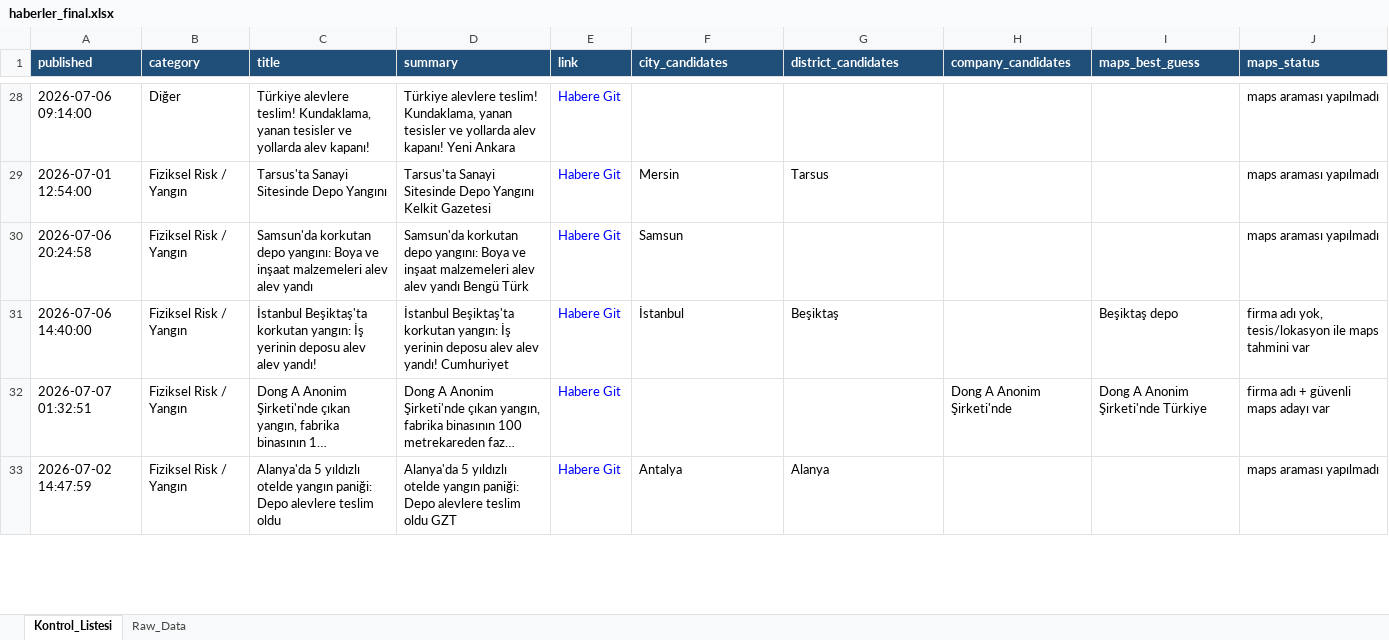
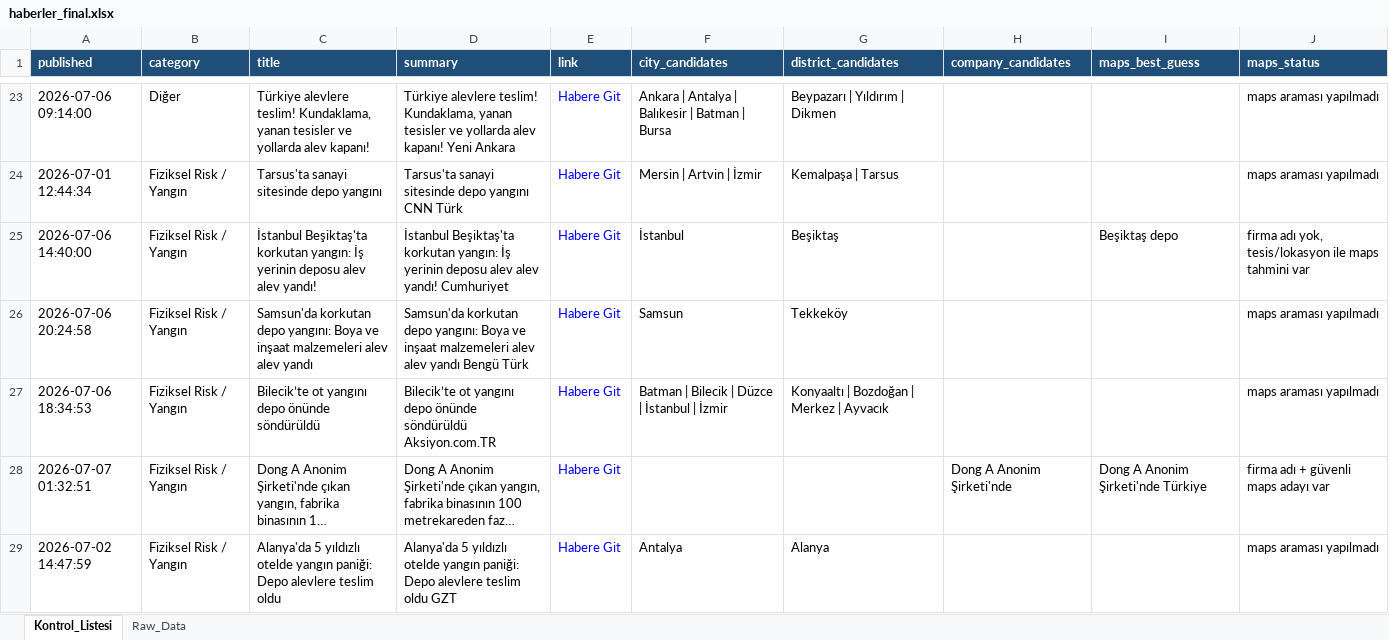
Before and after one commit to MuhammedMustafaSungur/haber-risk-monitor, an Excel workbook: data/haberler_final.xlsx, sheet Kontrol_Listesi, drawn as a sheet; only a part is shown, gaps mark what is left out; long unchanged cells end in …; values as stored, in another font and other column widths than the file's, no borders; removed rows and columns are numbered as before the commit, all else as after; the diff covers the shown part only; the diff names each change by its address in the sheet, - before the commit and + after, or states it on an @@ line.

```diff
--- a/data/haberler_final.xlsx (sheet Kontrol_Listesi)
+++ b/data/haberler_final.xlsx (sheet Kontrol_Listesi)
-F23 (city_candidates): (empty)
+F23 (city_candidates): Ankara | Antalya | Balıkesir | Batman | Bursa
-G23 (district_candidates): (empty)
+G23 (district_candidates): Beypazarı | Yıldırım | Dikmen
-A24 (published): 2026-07-01 12:54:00
+A24 (published): 2026-07-01 12:44:34
-C24 (title): Tarsus'ta Sanayi Sitesinde Depo Yangını
+C24 (title): Tarsus'ta sanayi sitesinde depo yangını
-D24 (summary): Tarsus'ta Sanayi Sitesinde Depo Yangını Kelkit Gazetesi
+D24 (summary): Tarsus'ta sanayi sitesinde depo yangını CNN Türk
-F24 (city_candidates): Mersin
+F24 (city_candidates): Mersin | Artvin | İzmir
-G24 (district_candidates): Tarsus
+G24 (district_candidates): Kemalpaşa | Tarsus
-row 30: 2026-07-06 20:24:58 | Fiziksel Risk / Yangın | Samsun'da korkutan depo yangını: Boya ve inşaat malzemeleri alev alev yandı | Samsun'da korkutan depo yangını: Boya ve inşaat malzemeleri alev alev yandı Bengü Türk | Habere Git | Samsun |  |  |  | maps araması yapılmadı
+row 26: 2026-07-06 20:24:58 | Fiziksel Risk / Yangın | Samsun'da korkutan depo yangını: Boya ve inşaat malzemeleri alev alev yandı | Samsun'da korkutan depo yangını: Boya ve inşaat malzemeleri alev alev yandı Bengü Türk | Habere Git | Samsun | Tekkeköy |  |  | maps araması yapılmadı
+row 27: 2026-07-06 18:34:53 | Fiziksel Risk / Yangın | Bilecik’te ot yangını depo önünde söndürüldü | Bilecik’te ot yangını depo önünde söndürüldü Aksiyon.com.TR | Habere Git | Batman | Bilecik | Düzce | İstanbul | İzmir | Konyaaltı | Bozdoğan | Merkez | Ayvacık |  |  | maps araması yapılmadı
```
Also changed, not shown: 31 added rows, 28 removed rows, 12 moved rows and 87 edited cells elsewhere in this sheet, sheet Raw_Data, 1 other file.
